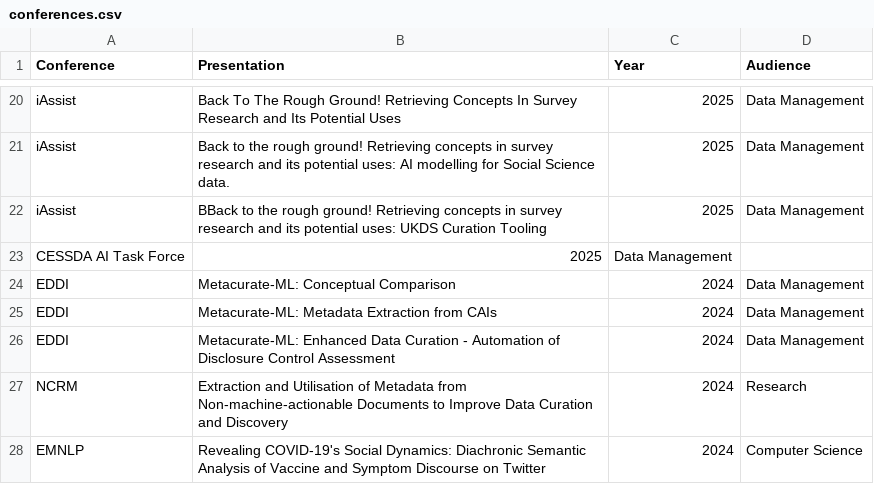
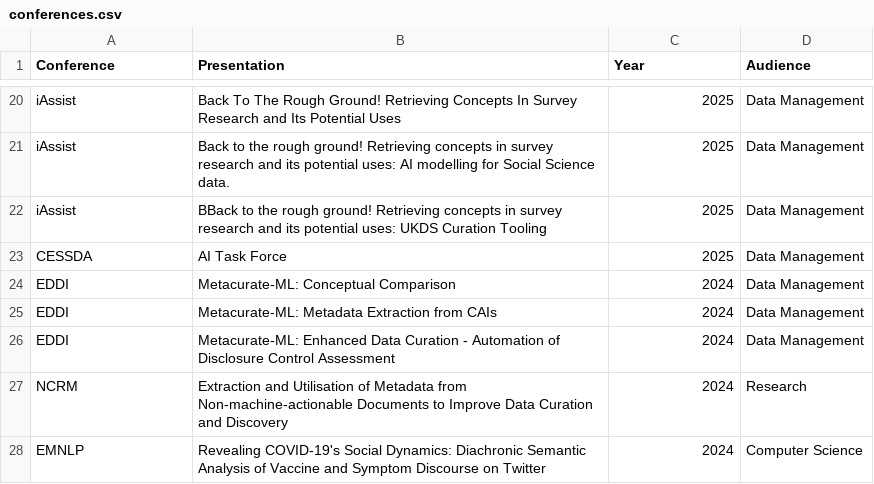
Before and after one commit to spuddybike/metadata-automation, a CSV file: conferences.csv, drawn as a sheet; only a part is shown, gaps mark what is left out.

Commit message:
Update conferences.csv

```diff
--- a/conferences.csv
+++ b/conferences.csv
@@ -22,3 +22,3 @@ iAssist, Back to the rough ground! Retrieving concepts in survey research and it
 iAssist, BBack to the rough ground! Retrieving concepts in survey research and its potential uses: UKDS Curation Tooling, 2025, Data Management
-CESSDA AI Task Force, 2025, Data Management
+CESSDA, AI Task Force, 2025, Data Management
 EDDI, Metacurate-ML: Conceptual Comparison, 2024, Data Management
```
